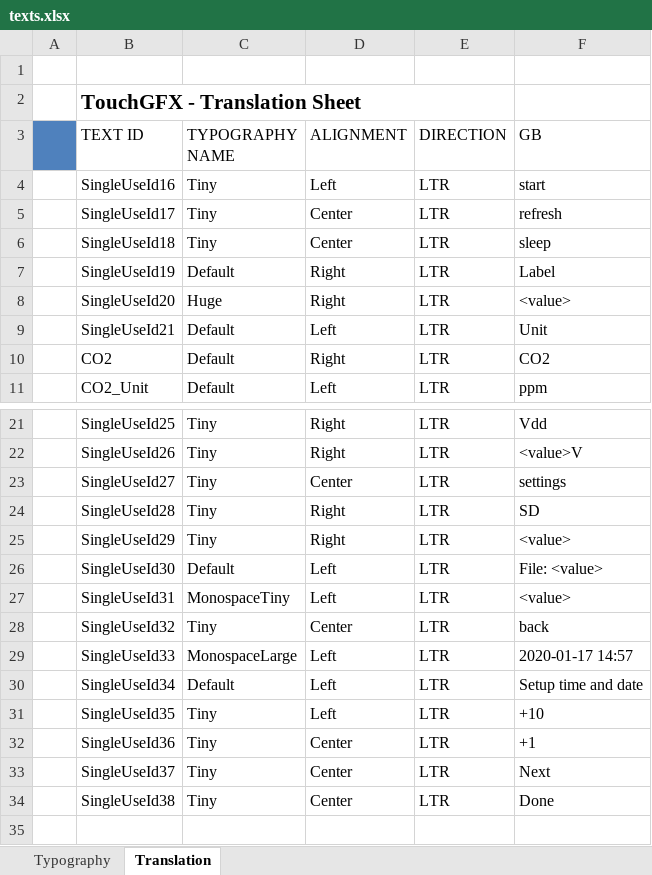
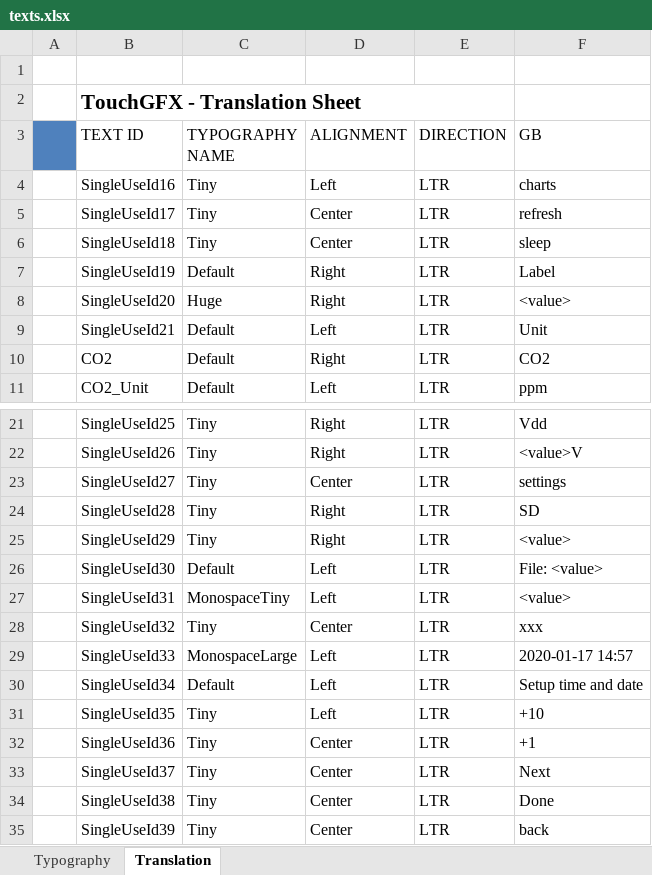
Before and after one commit to jakubprzybytek/Environmental-Sensors, an Excel workbook: STM32CubeIDE/EnvSensor/TouchGFX/assets/texts/texts.xlsx, sheet Translation, drawn as a sheet; only a part is shown, gaps mark what is left out; values as stored, in another font and other column widths than the file's, no borders; the diff names each change by its address in the sheet, - before the commit and + after, or states it on an @@ line.

```diff
--- a/STM32CubeIDE/EnvSensor/TouchGFX/assets/texts/texts.xlsx (sheet Translation)
+++ b/STM32CubeIDE/EnvSensor/TouchGFX/assets/texts/texts.xlsx (sheet Translation)
-F4 (GB): start
+F4 (GB): charts
-F28 (GB): back
+F28 (GB): xxx
+row 35:  | SingleUseId39 | Tiny | Center | LTR | back
```
Also changed, not shown: 19 other files.
